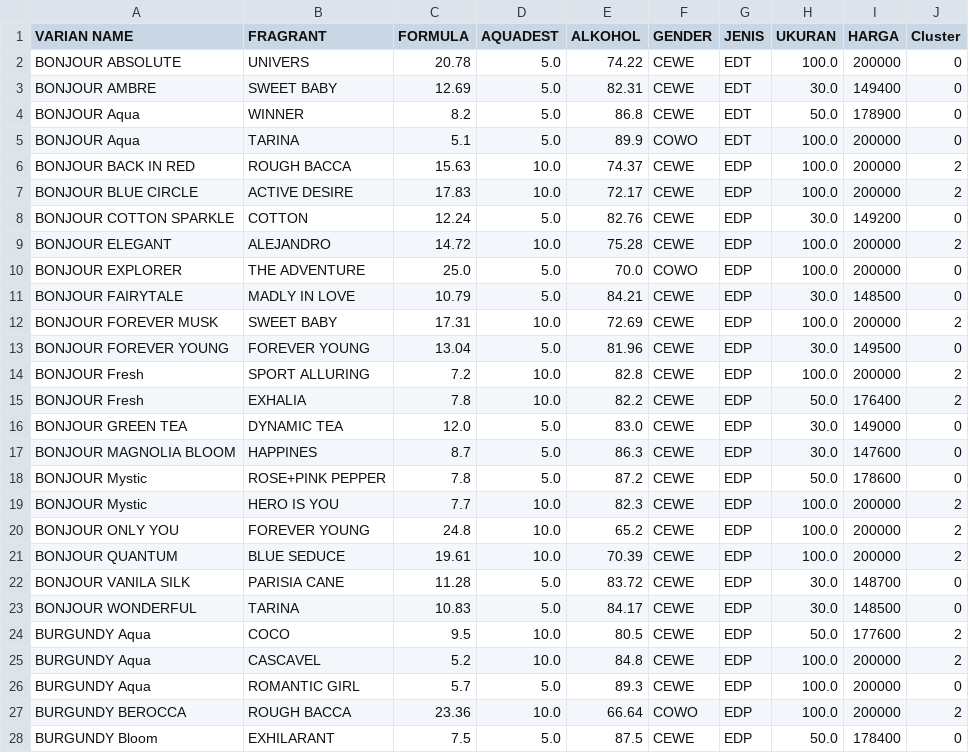
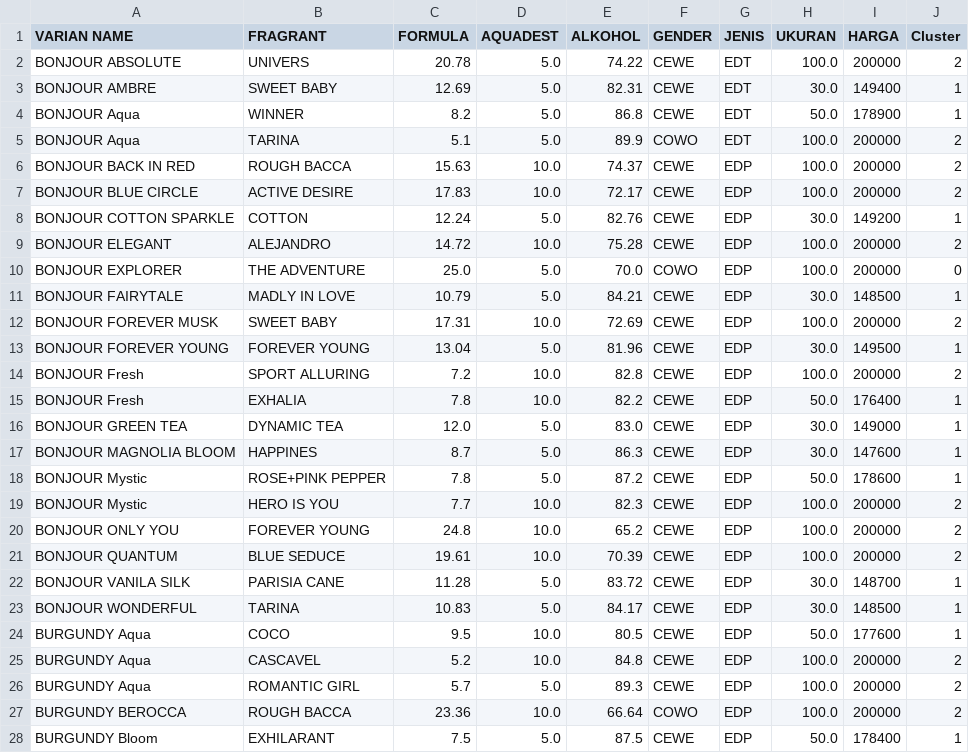
Before and after one commit to umarfakhr4y/streamlit-data, a CSV file: clustered_data.csv, drawn as a sheet; only a part is shown; the diff covers the shown part only.

```diff
--- a/clustered_data.csv
+++ b/clustered_data.csv
@@ -1,19 +1,19 @@
 VARIAN NAME,FRAGRANT,FORMULA,AQUADEST,ALKOHOL,GENDER,JENIS,UKURAN,HARGA,Cluster
-BONJOUR ABSOLUTE,UNIVERS,20.78,5.0,74.22,CEWE,EDT,100.0,200000,0
-BONJOUR AMBRE,SWEET BABY,12.69,5.0,82.31,CEWE,EDT,30.0,149400,0
-BONJOUR Aqua,WINNER,8.2,5.0,86.8,CEWE,EDT,50.0,178900,0
-BONJOUR Aqua,TARINA,5.1,5.0,89.9,COWO,EDT,100.0,200000,0
+BONJOUR ABSOLUTE,UNIVERS,20.78,5.0,74.22,CEWE,EDT,100.0,200000,2
+BONJOUR AMBRE,SWEET BABY,12.69,5.0,82.31,CEWE,EDT,30.0,149400,1
+BONJOUR Aqua,WINNER,8.2,5.0,86.8,CEWE,EDT,50.0,178900,1
+BONJOUR Aqua,TARINA,5.1,5.0,89.9,COWO,EDT,100.0,200000,2
 BONJOUR BACK IN RED,ROUGH BACCA,15.63,10.0,74.37,CEWE,EDP,100.0,200000,2
 BONJOUR BLUE CIRCLE,ACTIVE DESIRE,17.83,10.0,72.17,CEWE,EDP,100.0,200000,2
-BONJOUR COTTON SPARKLE,COTTON,12.24,5.0,82.76,CEWE,EDP,30.0,149200,0
+BONJOUR COTTON SPARKLE,COTTON,12.24,5.0,82.76,CEWE,EDP,30.0,149200,1
 BONJOUR ELEGANT,ALEJANDRO,14.72,10.0,75.28,CEWE,EDP,100.0,200000,2
 BONJOUR EXPLORER,THE ADVENTURE,25.0,5.0,70.0,COWO,EDP,100.0,200000,0
-BONJOUR FAIRYTALE,MADLY IN LOVE,10.79,5.0,84.21,CEWE,EDP,30.0,148500,0
+BONJOUR FAIRYTALE,MADLY IN LOVE,10.79,5.0,84.21,CEWE,EDP,30.0,148500,1
 BONJOUR FOREVER MUSK,SWEET BABY ,17.31,10.0,72.69,CEWE,EDP,100.0,200000,2
-BONJOUR FOREVER YOUNG,FOREVER YOUNG,13.04,5.0,81.96,CEWE,EDP,30.0,149500,0
+BONJOUR FOREVER YOUNG,FOREVER YOUNG,13.04,5.0,81.96,CEWE,EDP,30.0,149500,1
 BONJOUR Fresh,SPORT ALLURING,7.2,10.0,82.8,CEWE,EDP,100.0,200000,2
-BONJOUR Fresh,EXHALIA,7.8,10.0,82.2,CEWE,EDP,50.0,176400,2
-BONJOUR GREEN TEA,DYNAMIC  TEA,12.0,5.0,83.0,CEWE,EDP,30.0,149000,0
-BONJOUR MAGNOLIA BLOOM,HAPPINES,8.7,5.0,86.3,CEWE,EDP,30.0,147600,0
-BONJOUR Mystic,ROSE+PINK PEPPER,7.8,5.0,87.2,CEWE,EDP,50.0,178600,0
+BONJOUR Fresh,EXHALIA,7.8,10.0,82.2,CEWE,EDP,50.0,176400,1
+BONJOUR GREEN TEA,DYNAMIC  TEA,12.0,5.0,83.0,CEWE,EDP,30.0,149000,1
+BONJOUR MAGNOLIA BLOOM,HAPPINES,8.7,5.0,86.3,CEWE,EDP,30.0,147600,1
+BONJOUR Mystic,ROSE+PINK PEPPER,7.8,5.0,87.2,CEWE,EDP,50.0,178600,1
 BONJOUR Mystic,HERO IS YOU,7.7,10.0,82.3,CEWE,EDP,100.0,200000,2
@@ -21,8 +21,8 @@ BONJOUR ONLY YOU,FOREVER YOUNG,24.8,10.0,65.2,CEWE,EDP,100.0,200000,2
 BONJOUR QUANTUM,BLUE SEDUCE,19.61,10.0,70.39,CEWE,EDP,100.0,200000,2
-BONJOUR VANILA SILK,PARISIA CANE,11.28,5.0,83.72,CEWE,EDP,30.0,148700,0
-BONJOUR WONDERFUL,TARINA,10.83,5.0,84.17,CEWE,EDP,30.0,148500,0
-BURGUNDY Aqua,COCO,9.5,10.0,80.5,CEWE,EDP,50.0,177600,2
+BONJOUR VANILA SILK,PARISIA CANE,11.28,5.0,83.72,CEWE,EDP,30.0,148700,1
+BONJOUR WONDERFUL,TARINA,10.83,5.0,84.17,CEWE,EDP,30.0,148500,1
+BURGUNDY Aqua,COCO,9.5,10.0,80.5,CEWE,EDP,50.0,177600,1
 BURGUNDY Aqua,CASCAVEL,5.2,10.0,84.8,CEWE,EDP,100.0,200000,2
-BURGUNDY Aqua,ROMANTIC GIRL,5.7,5.0,89.3,CEWE,EDP,100.0,200000,0
+BURGUNDY Aqua,ROMANTIC GIRL,5.7,5.0,89.3,CEWE,EDP,100.0,200000,2
 BURGUNDY BEROCCA,ROUGH BACCA,23.36,10.0,66.64,COWO,EDP,100.0,200000,2
-BURGUNDY Bloom,EXHILARANT,7.5,5.0,87.5,CEWE,EDP,50.0,178400,0
+BURGUNDY Bloom,EXHILARANT,7.5,5.0,87.5,CEWE,EDP,50.0,178400,1
```
Also changed, not shown: 131 edited cells elsewhere in this file, OutputCluster.csv, 4 other files.
